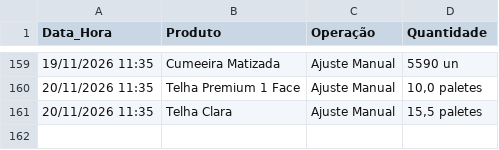
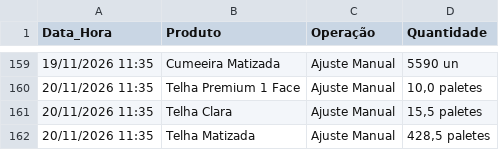
Before and after one commit to rolsimonassi-max/estoque-ceramica, a CSV file: historico.csv, drawn as a sheet; only a part is shown, gaps mark what is left out.

Commit message:
Atualização automática de historico.csv [skip ci]

```diff
--- a/historico.csv
+++ b/historico.csv
@@ -161 +161,2 @@ Data_Hora,Produto,Operação,Quantidade
 20/11/2026 11:35,Telha Clara,Ajuste Manual,"15,5 paletes"
+20/11/2026 11:35,Telha Matizada,Ajuste Manual,"428,5 paletes"
```
